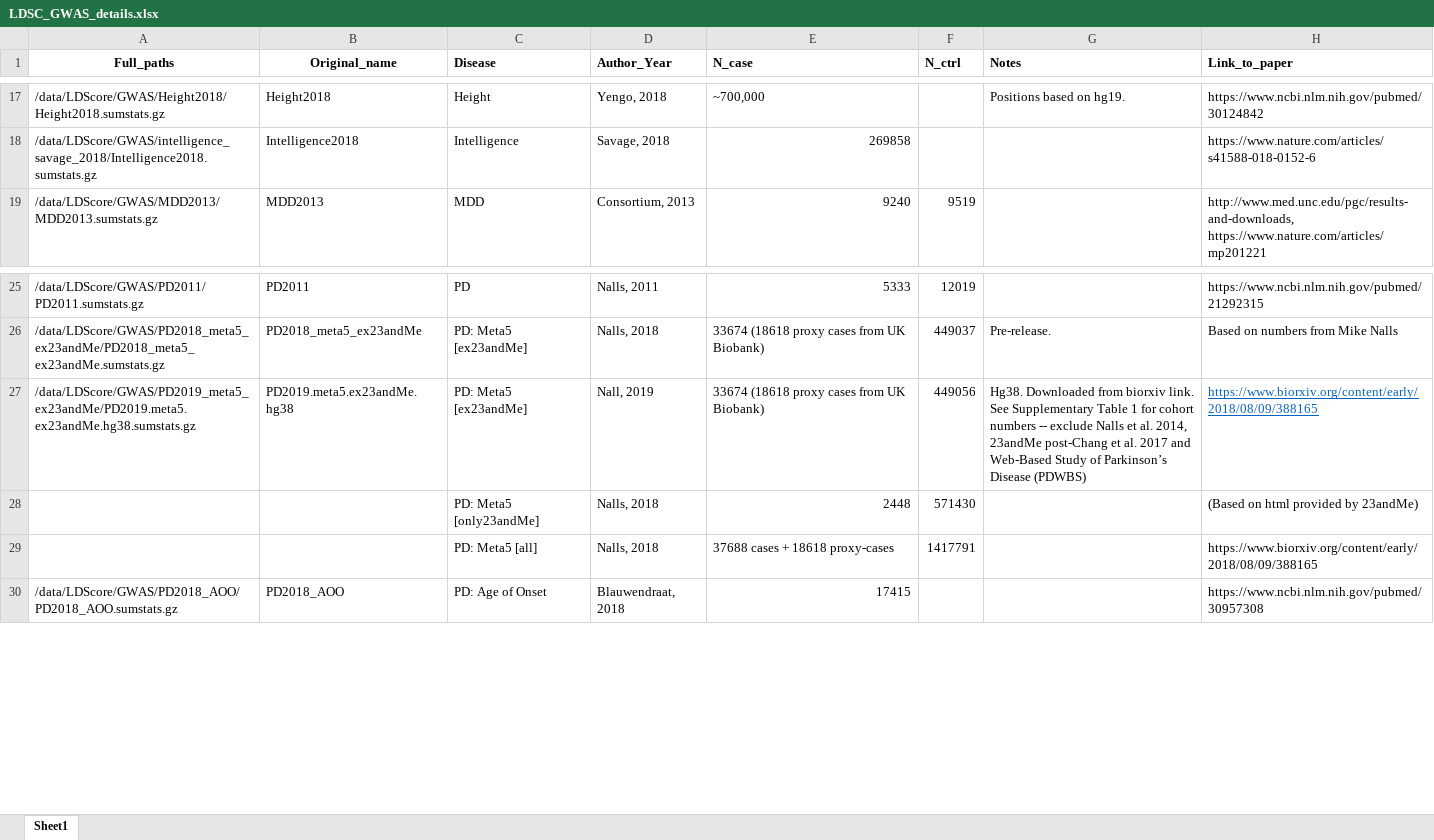
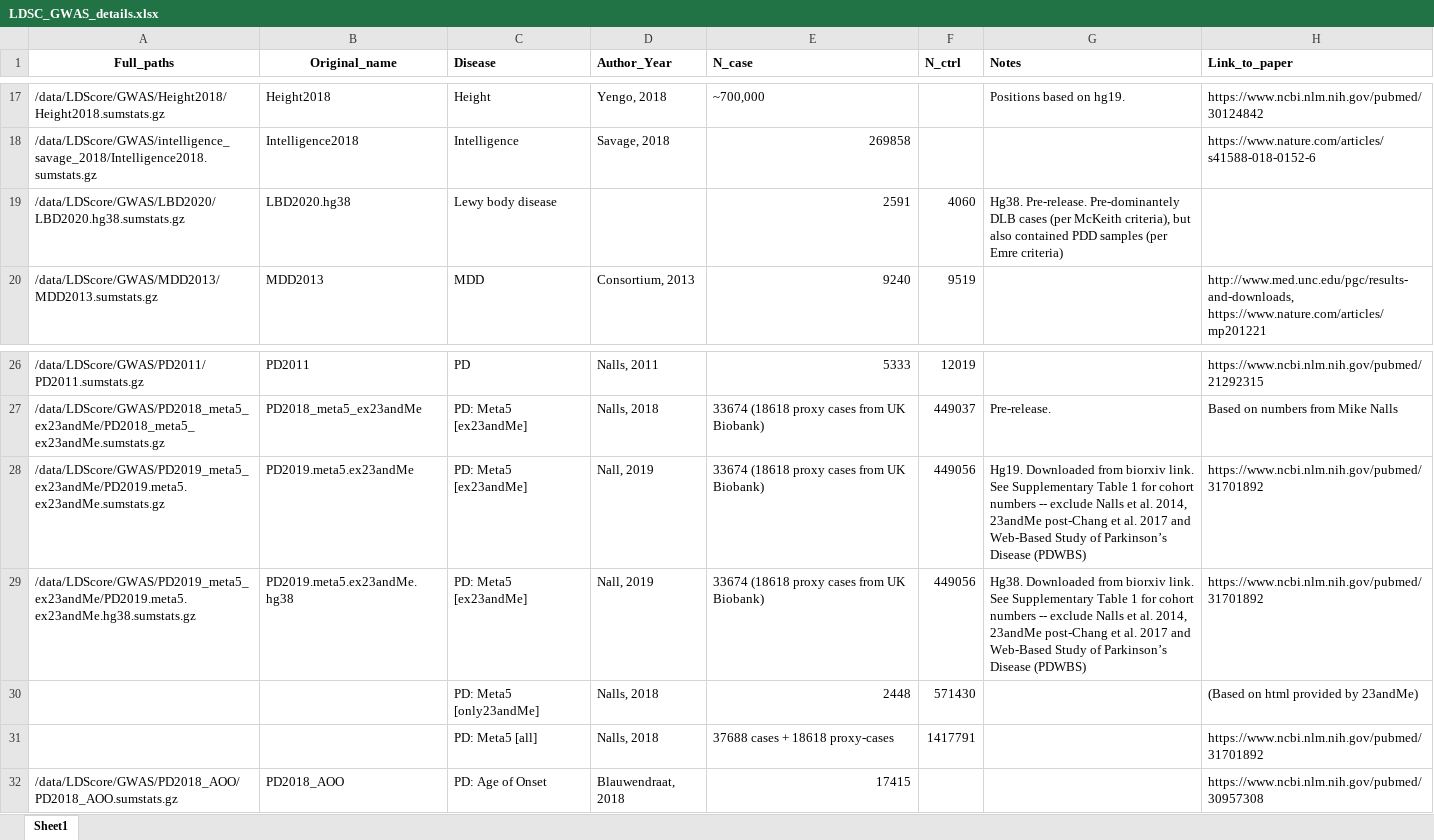
Before and after one commit to RHReynolds/LDSCforRyten, an Excel workbook: misc/LDSC_GWAS_details.xlsx, sheet Sheet1, drawn as a sheet; only a part is shown, gaps mark what is left out; values as stored, in another font and other column widths than the file's, no borders; addresses are those after the commit; the diff names each change by its address in the sheet, - before the commit and + after, or states it on an @@ line.

```diff
--- a/misc/LDSC_GWAS_details.xlsx (sheet Sheet1)
+++ b/misc/LDSC_GWAS_details.xlsx (sheet Sheet1)
+row 19: /data/LDScore/GWAS/LBD2020/LBD2020.hg38.sumstats.gz | LBD2020.hg38 | Lewy body disease |  | 2591 | 4060 | Hg38. Pre-release. Pre-dominantely DLB cases (per McKeith criteria), but also contained PDD samples (per Emre criteria)
+row 28: /data/LDScore/GWAS/PD2019_meta5_ex23andMe/PD2019.meta5.ex23andMe.sumstats.gz | PD2019.meta5.ex23andMe | PD: Meta5 [ex23andMe] | Nall, 2019 | 33674 (18618 proxy cases from UK Biobank) | 449056 | Hg19. Downloaded from biorxiv link. See Supplementary Table 1 for cohort numbers -- exclude Nalls et al. 2014, 23andMe post-Chang et al. 2017 and Web-Based Study of Parkinson’s Disease (PDWBS) | https://www.ncbi.nlm.nih.gov/pubmed/31701892
-H29 (Link_to_paper): https://www.biorxiv.org/content/early/2018/08/09/388165
+H29 (Link_to_paper): https://www.ncbi.nlm.nih.gov/pubmed/31701892
@@ H29 underline: on → off, text colour: #0563C1 → black @@
-H31 (Link_to_paper): https://www.biorxiv.org/content/early/2018/08/09/388165
+H31 (Link_to_paper): https://www.ncbi.nlm.nih.gov/pubmed/31701892
```
Also changed, not shown: 11 other files.
